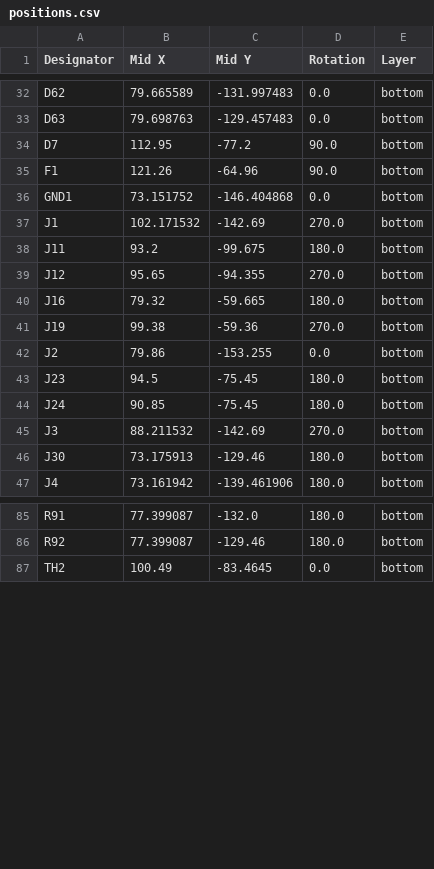
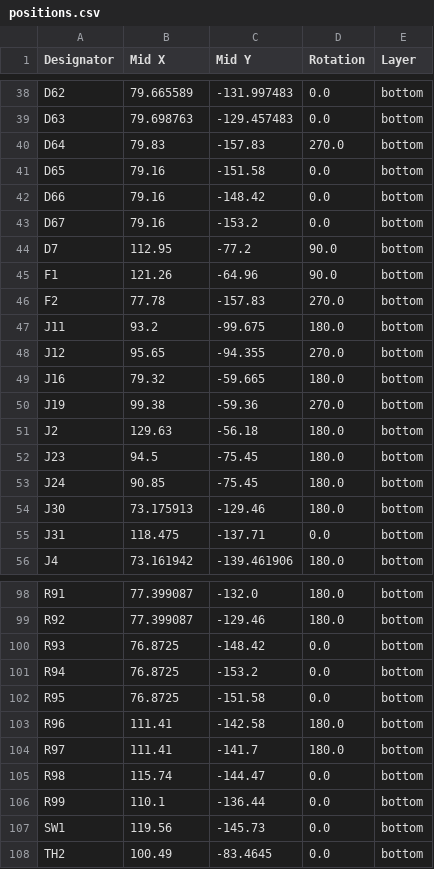
Before and after one commit to akielaries/signalmesh_CAD, a CSV file: boards/APM/v6_r1/production/positions.csv, drawn as a sheet; only a part is shown, gaps mark what is left out; the diff covers the shown part only.

```diff
--- a/boards/APM/v6_r1/production/positions.csv
+++ b/boards/APM/v6_r1/production/positions.csv
@@ -33,6 +39,9 @@ D62,79.665589,-131.997483,0.0,bottom
 D63,79.698763,-129.457483,0.0,bottom
+D64,79.83,-157.83,270.0,bottom
+D65,79.16,-151.58,0.0,bottom
+D66,79.16,-148.42,0.0,bottom
+D67,79.16,-153.2,0.0,bottom
 D7,112.95,-77.2,90.0,bottom
 F1,121.26,-64.96,90.0,bottom
-GND1,73.151752,-146.404868,0.0,bottom
-J1,102.171532,-142.69,270.0,bottom
+F2,77.78,-157.83,270.0,bottom
 J11,93.2,-99.675,180.0,bottom
@@ -41,7 +50,7 @@ J16,79.32,-59.665,180.0,bottom
 J19,99.38,-59.36,270.0,bottom
-J2,79.86,-153.255,0.0,bottom
+J2,129.63,-56.18,180.0,bottom
 J23,94.5,-75.45,180.0,bottom
 J24,90.85,-75.45,180.0,bottom
-J3,88.211532,-142.69,270.0,bottom
 J30,73.175913,-129.46,180.0,bottom
+J31,118.475,-137.71,0.0,bottom
 J4,73.161942,-139.461906,180.0,bottom
@@ -86,2 +99,10 @@ R91,77.399087,-132.0,180.0,bottom
 R92,77.399087,-129.46,180.0,bottom
+R93,76.8725,-148.42,0.0,bottom
+R94,76.8725,-153.2,0.0,bottom
+R95,76.8725,-151.58,0.0,bottom
+R96,111.41,-142.58,180.0,bottom
+R97,111.41,-141.7,180.0,bottom
+R98,115.74,-144.47,0.0,bottom
+R99,110.1,-136.44,0.0,bottom
+SW1,119.56,-145.73,0.0,bottom
 TH2,100.49,-83.4645,0.0,bottom
```
Also changed, not shown: 11 added rows, 1 removed row and 9 edited cells elsewhere in this file, boards/APM/v6_r1/production/bom.csv, boards/APM/v6_r1/production/designators.csv, 17 other files.
